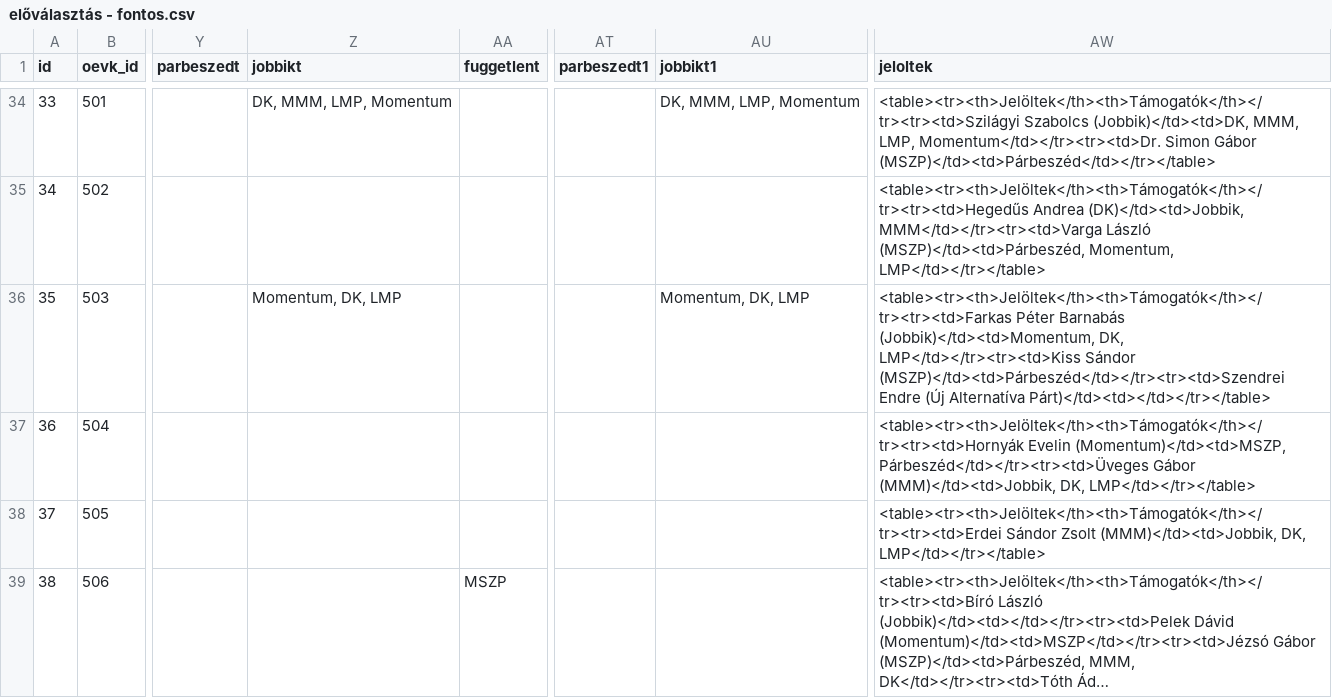
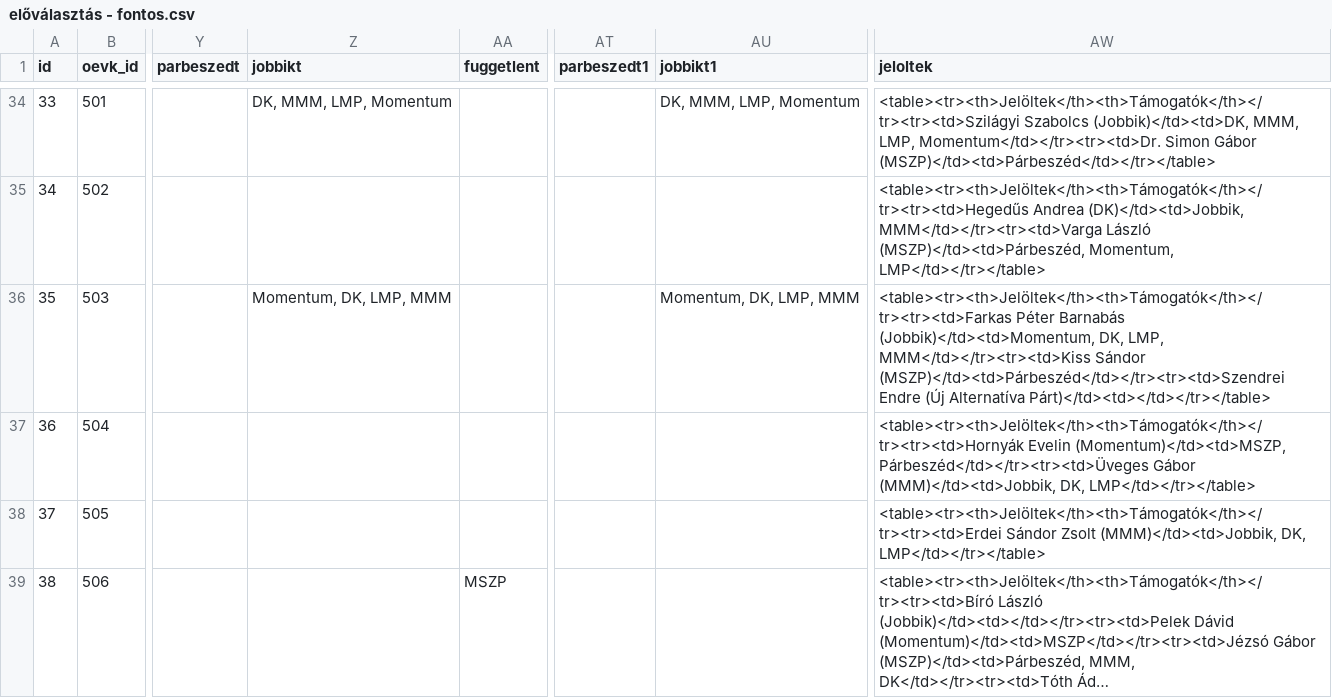
Before and after one commit to szabokrissz96/valterk, a CSV file: előválasztás - fontos.csv, drawn as a sheet; only a part is shown, gaps mark what is left out; long unchanged cells end in …; the diff covers the shown part only; the diff names each change by its address in the sheet, - before the commit and + after, or states it on an @@ line.

Commit message:
Update előválasztás - fontos.csv

```diff
--- a/előválasztás - fontos.csv
+++ b/előválasztás - fontos.csv
-Z36 (jobbikt): Momentum, DK, LMP
+Z36 (jobbikt): Momentum, DK, LMP, MMM
-AU36 (jobbikt1): Momentum, DK, LMP
+AU36 (jobbikt1): Momentum, DK, LMP, MMM
-AW36 (jeloltek): …(Jobbik)</td><td>Momentum, DK, LMP</td></tr><tr><td>Kiss Sándor (MSZP)</td><td>Párbeszéd</td></tr><tr><td>Szendrei…
+AW36 (jeloltek): …(Jobbik)</td><td>Momentum, DK, LMP, MMM</td></tr><tr><td>Kiss Sándor (MSZP)</td><td>Párbeszéd</td></tr><tr><td>Szendrei…
```
Also changed, not shown: 11 edited cells elsewhere in this file.
